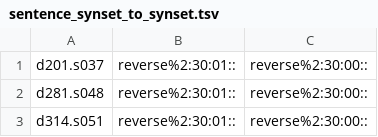
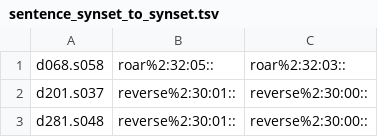
Before and after one commit to aalgirdas/wordnet_onto, a TSV file: sentence_synset_to_synset.tsv, drawn as a sheet; only a part is shown; the shorter side is filled out with more unchanged rows; the diff names each change by its address in the sheet, - before the commit and + after, or states it on an @@ line.

Commit message:
Update sentence_synset_to_synset.tsv

```diff
--- a/sentence_synset_to_synset.tsv
+++ b/sentence_synset_to_synset.tsv
+row 1: d068.s058 | roar%2:32:05:: | roar%2:32:03::
```
